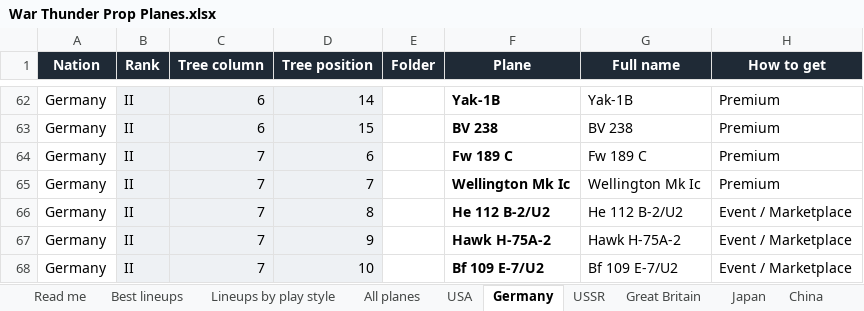
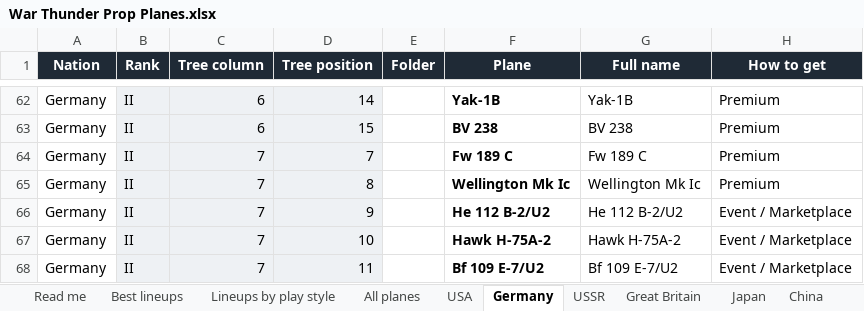
Before and after one commit to allentj14/prop-hangar, an Excel workbook: data/War Thunder Prop Planes.xlsx, sheet Germany, drawn as a sheet; only a part is shown, gaps mark what is left out; values as stored, in another font and other column widths than the file's, no borders; the diff covers the shown part only; the diff names each change by its address in the sheet, - before the commit and + after, or states it on an @@ line.

```diff
--- a/data/War Thunder Prop Planes.xlsx (sheet Germany)
+++ b/data/War Thunder Prop Planes.xlsx (sheet Germany)
-D64 (Tree position): 6
+D64 (Tree position): 7
-D65 (Tree position): 7
+D65 (Tree position): 8
-D66 (Tree position): 8
+D66 (Tree position): 9
-D67 (Tree position): 9
+D67 (Tree position): 10
-D68 (Tree position): 10
+D68 (Tree position): 11
```
Also changed, not shown: 1 added row, 1 removed row and 26 edited cells elsewhere in this sheet, sheet All planes, sheet Great Britain, sheet France, 2 other files.
